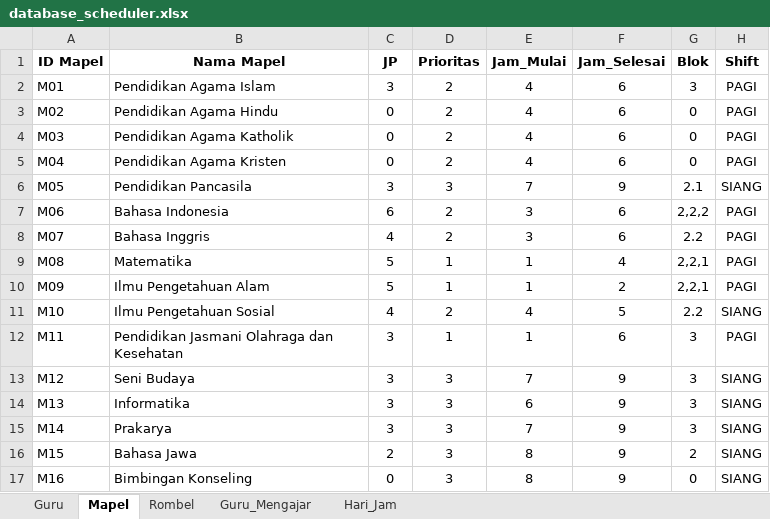
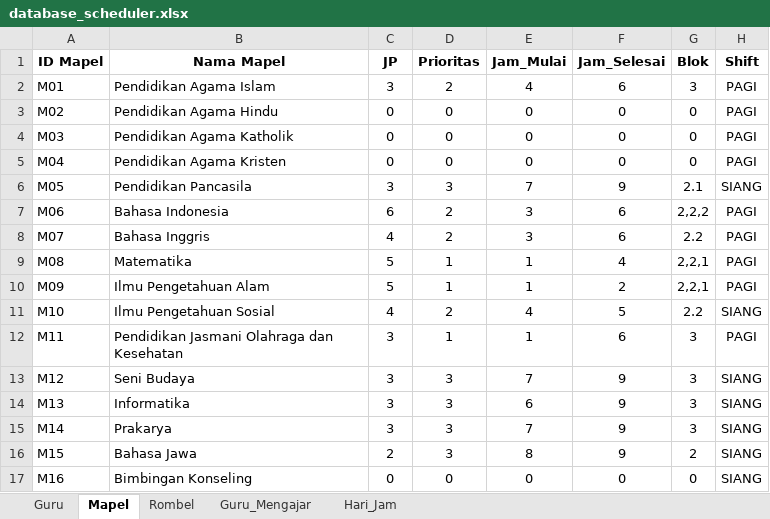
Before and after one commit to Mersirasyidah/Smart_Scheduler_V2, an Excel workbook: data/database_scheduler.xlsx, sheet Mapel, drawn as a sheet; values as stored, in another font and other column widths than the file's, no borders; the diff names each change by its address in the sheet, - before the commit and + after, or states it on an @@ line.

Commit message:
Add files via upload

```diff
--- a/data/database_scheduler.xlsx (sheet Mapel)
+++ b/data/database_scheduler.xlsx (sheet Mapel)
-D3:D5 (Prioritas): 2
+D3:D5 (Prioritas): 0
-E3:E5 (Jam_Mulai): 4
+E3:E5 (Jam_Mulai): 0
-F3:F5 (Jam_Selesai): 6
+F3:F5 (Jam_Selesai): 0
-D17 (Prioritas): 3
+D17 (Prioritas): 0
-E17 (Jam_Mulai): 8
+E17 (Jam_Mulai): 0
-F17 (Jam_Selesai): 9
+F17 (Jam_Selesai): 0
```
Also changed, not shown: sheet Guru_Mengajar.
